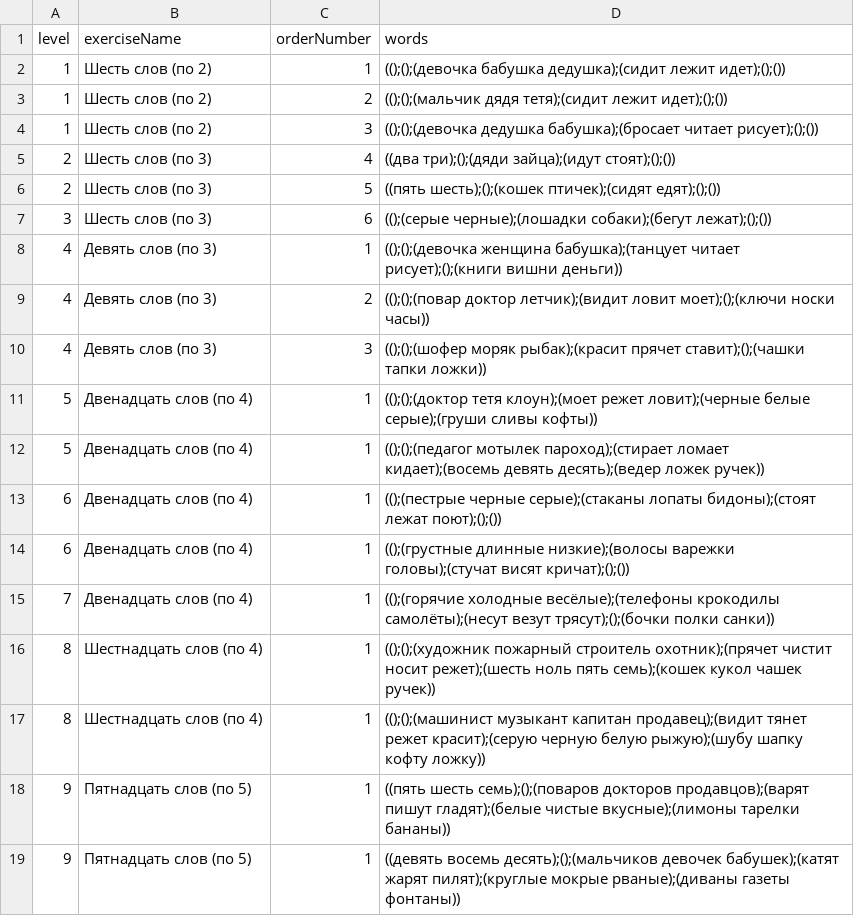
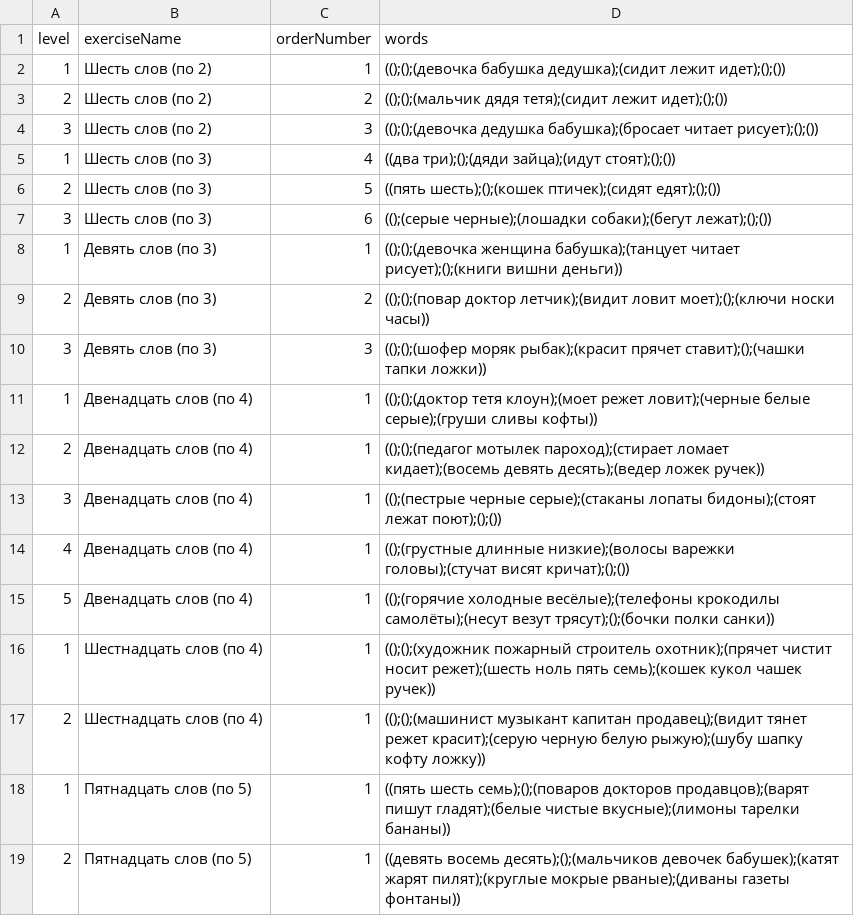
Before and after one commit to Brain-up/brn, a CSV file: src/main/resources/initFiles/2_series.csv, drawn as a sheet.

Commit message:
EPMLABSBRN-182 add resources for 2 series

```diff
--- a/src/main/resources/initFiles/2_series.csv
+++ b/src/main/resources/initFiles/2_series.csv
@@ -2,18 +2,18 @@ level,exerciseName,orderNumber,words
 1,Шесть слов (по 2),1,(();();(девочка бабушка дедушка);(сидит лежит идет);();())
-1,Шесть слов (по 2),2,(();();(мальчик дядя тетя);(сидит лежит идет);();())
-1,Шесть слов (по 2),3,(();();(девочка дедушка бабушка);(бросает читает рисует);();())
-2,Шесть слов (по 3),4,((два три);();(дяди зайца);(идут стоят);();())
+2,Шесть слов (по 2),2,(();();(мальчик дядя тетя);(сидит лежит идет);();())
+3,Шесть слов (по 2),3,(();();(девочка дедушка бабушка);(бросает читает рисует);();())
+1,Шесть слов (по 3),4,((два три);();(дяди зайца);(идут стоят);();())
 2,Шесть слов (по 3),5,((пять шесть);();(кошек птичек);(сидят едят);();())
 3,Шесть слов (по 3),6,(();(серые черные);(лошадки собаки);(бегут лежат);();())
-4,Девять слов (по 3),1,(();();(девочка женщина бабушка);(танцует читает рисует);();(книги вишни деньги))
-4,Девять слов (по 3),2,(();();(повар доктор летчик);(видит ловит моет);();(ключи носки часы))
-4,Девять слов (по 3),3,(();();(шофер моряк рыбак);(красит прячет ставит);();(чашки тапки ложки))
-5,Двенадцать слов (по 4),1,(();();(доктор тетя клоун);(моет режет ловит);(черные белые серые);(груши сливы кофты))
-5,Двенадцать слов (по 4),1,(();();(педагог мотылек пароход);(стирает ломает кидает);(восемь девять десять);(ведер ложек ручек))
-6,Двенадцать слов (по 4),1,(();(пестрые черные серые);(стаканы лопаты бидоны);(стоят лежат поют);();())
-6,Двенадцать слов (по 4),1,(();(грустные длинные низкие);(волосы варежки головы);(стучат висят кричат);();())
-7,Двенадцать слов (по 4),1,(();(горячие холодные весёлые);(телефоны крокодилы самолёты);(несут везут трясут);();(бочки полки санки))
-8,Шестнадцать слов (по 4),1,(();();(художник пожарный строитель охотник);(прячет чистит носит режет);(шесть ноль пять семь);(кошек кукол чашек ручек))
-8,Шестнадцать слов (по 4),1,(();();(машинист музыкант капитан продавец);(видит тянет режет красит);(серую черную белую рыжую);(шубу шапку кофту ложку))
-9,Пятнадцать слов (по 5),1,((пять шесть семь);();(поваров докторов продавцов);(варят пишут гладят);(белые чистые вкусные);(лимоны тарелки бананы))
-9,Пятнадцать слов (по 5),1,((девять восемь десять);();(мальчиков девочек бабушек);(катят жарят пилят);(круглые мокрые рваные);(диваны газеты фонтаны))
+1,Девять слов (по 3),1,(();();(девочка женщина бабушка);(танцует читает рисует);();(книги вишни деньги))
+2,Девять слов (по 3),2,(();();(повар доктор летчик);(видит ловит моет);();(ключи носки часы))
+3,Девять слов (по 3),3,(();();(шофер моряк рыбак);(красит прячет ставит);();(чашки тапки ложки))
+1,Двенадцать слов (по 4),1,(();();(доктор тетя клоун);(моет режет ловит);(черные белые серые);(груши сливы кофты))
+2,Двенадцать слов (по 4),1,(();();(педагог мотылек пароход);(стирает ломает кидает);(восемь девять десять);(ведер ложек ручек))
+3,Двенадцать слов (по 4),1,(();(пестрые черные серые);(стаканы лопаты бидоны);(стоят лежат поют);();())
+4,Двенадцать слов (по 4),1,(();(грустные длинные низкие);(волосы варежки головы);(стучат висят кричат);();())
+5,Двенадцать слов (по 4),1,(();(горячие холодные весёлые);(телефоны крокодилы самолёты);(несут везут трясут);();(бочки полки санки))
+1,Шестнадцать слов (по 4),1,(();();(художник пожарный строитель охотник);(прячет чистит носит режет);(шесть ноль пять семь);(кошек кукол чашек ручек))
+2,Шестнадцать слов (по 4),1,(();();(машинист музыкант капитан продавец);(видит тянет режет красит);(серую черную белую рыжую);(шубу шапку кофту ложку))
+1,Пятнадцать слов (по 5),1,((пять шесть семь);();(поваров докторов продавцов);(варят пишут гладят);(белые чистые вкусные);(лимоны тарелки бананы))
+2,Пятнадцать слов (по 5),1,((девять восемь десять);();(мальчиков девочек бабушек);(катят жарят пилят);(круглые мокрые рваные);(диваны газеты фонтаны))
```
Also changed, not shown: 1 other file.
